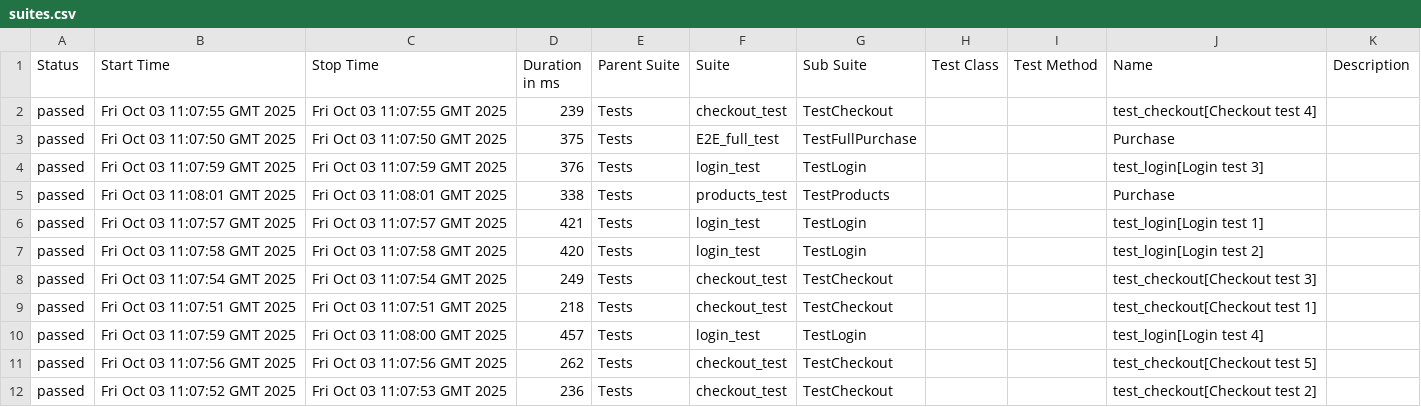
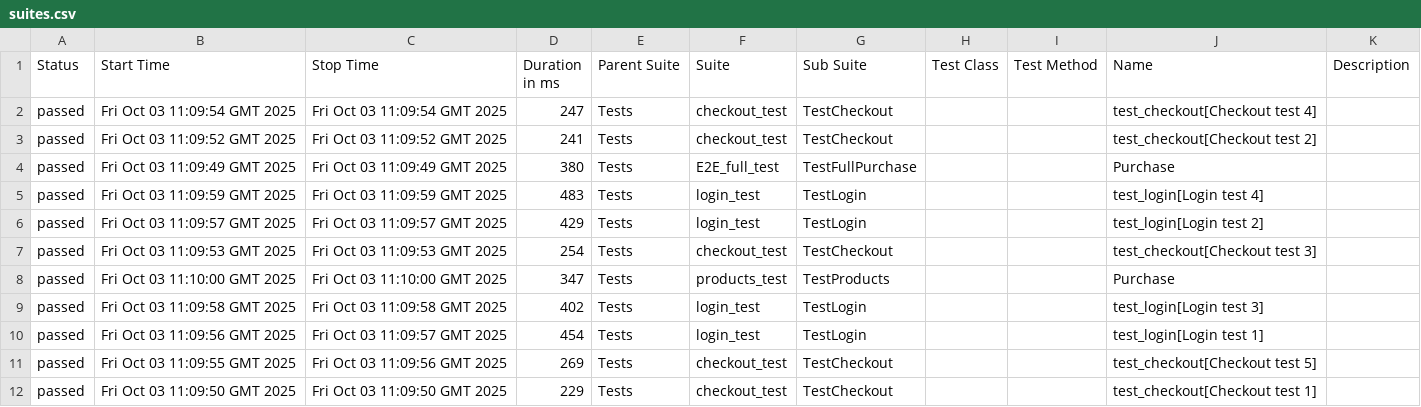
Before and after one commit to OleksandrSava/Selenium-UI-tests, a CSV file: data/suites.csv, drawn as a sheet.

Commit message:
Deploying to gh-pages from @ OleksandrSava/Selenium-UI-tests@10cf2245378f3d602804e2b549629089c27d8554 🚀

```diff
--- a/data/suites.csv
+++ b/data/suites.csv
@@ -1,12 +1,12 @@
 "Status","Start Time","Stop Time","Duration in ms","Parent Suite","Suite","Sub Suite","Test Class","Test Method","Name","Description"
-"passed","Fri Oct 03 11:07:55 GMT 2025","Fri Oct 03 11:07:55 GMT 2025","239","Tests","checkout_test","TestCheckout","","","test_checkout[Checkout test 4]",""
-"passed","Fri Oct 03 11:07:50 GMT 2025","Fri Oct 03 11:07:50 GMT 2025","375","Tests","E2E_full_test","TestFullPurchase","","","Purchase",""
-"passed","Fri Oct 03 11:07:59 GMT 2025","Fri Oct 03 11:07:59 GMT 2025","376","Tests","login_test","TestLogin","","","test_login[Login test 3]",""
-"passed","Fri Oct 03 11:08:01 GMT 2025","Fri Oct 03 11:08:01 GMT 2025","338","Tests","products_test","TestProducts","","","Purchase",""
-"passed","Fri Oct 03 11:07:57 GMT 2025","Fri Oct 03 11:07:57 GMT 2025","421","Tests","login_test","TestLogin","","","test_login[Login test 1]",""
-"passed","Fri Oct 03 11:07:58 GMT 2025","Fri Oct 03 11:07:58 GMT 2025","420","Tests","login_test","TestLogin","","","test_login[Login test 2]",""
-"passed","Fri Oct 03 11:07:54 GMT 2025","Fri Oct 03 11:07:54 GMT 2025","249","Tests","checkout_test","TestCheckout","","","test_checkout[Checkout test 3]",""
-"passed","Fri Oct 03 11:07:51 GMT 2025","Fri Oct 03 11:07:51 GMT 2025","218","Tests","checkout_test","TestCheckout","","","test_checkout[Checkout test 1]",""
-"passed","Fri Oct 03 11:07:59 GMT 2025","Fri Oct 03 11:08:00 GMT 2025","457","Tests","login_test","TestLogin","","","test_login[Login test 4]",""
-"passed","Fri Oct 03 11:07:56 GMT 2025","Fri Oct 03 11:07:56 GMT 2025","262","Tests","checkout_test","TestCheckout","","","test_checkout[Checkout test 5]",""
-"passed","Fri Oct 03 11:07:52 GMT 2025","Fri Oct 03 11:07:53 GMT 2025","236","Tests","checkout_test","TestCheckout","","","test_checkout[Checkout test 2]",""
+"passed","Fri Oct 03 11:09:54 GMT 2025","Fri Oct 03 11:09:54 GMT 2025","247","Tests","checkout_test","TestCheckout","","","test_checkout[Checkout test 4]",""
+"passed","Fri Oct 03 11:09:52 GMT 2025","Fri Oct 03 11:09:52 GMT 2025","241","Tests","checkout_test","TestCheckout","","","test_checkout[Checkout test 2]",""
+"passed","Fri Oct 03 11:09:49 GMT 2025","Fri Oct 03 11:09:49 GMT 2025","380","Tests","E2E_full_test","TestFullPurchase","","","Purchase",""
+"passed","Fri Oct 03 11:09:59 GMT 2025","Fri Oct 03 11:09:59 GMT 2025","483","Tests","login_test","TestLogin","","","test_login[Login test 4]",""
+"passed","Fri Oct 03 11:09:57 GMT 2025","Fri Oct 03 11:09:57 GMT 2025","429","Tests","login_test","TestLogin","","","test_login[Login test 2]",""
+"passed","Fri Oct 03 11:09:53 GMT 2025","Fri Oct 03 11:09:53 GMT 2025","254","Tests","checkout_test","TestCheckout","","","test_checkout[Checkout test 3]",""
+"passed","Fri Oct 03 11:10:00 GMT 2025","Fri Oct 03 11:10:00 GMT 2025","347","Tests","products_test","TestProducts","","","Purchase",""
+"passed","Fri Oct 03 11:09:58 GMT 2025","Fri Oct 03 11:09:58 GMT 2025","402","Tests","login_test","TestLogin","","","test_login[Login test 3]",""
+"passed","Fri Oct 03 11:09:56 GMT 2025","Fri Oct 03 11:09:57 GMT 2025","454","Tests","login_test","TestLogin","","","test_login[Login test 1]",""
+"passed","Fri Oct 03 11:09:55 GMT 2025","Fri Oct 03 11:09:56 GMT 2025","269","Tests","checkout_test","TestCheckout","","","test_checkout[Checkout test 5]",""
+"passed","Fri Oct 03 11:09:50 GMT 2025","Fri Oct 03 11:09:50 GMT 2025","229","Tests","checkout_test","TestCheckout","","","test_checkout[Checkout test 1]",""
```
Also changed, not shown: 37 other files.
